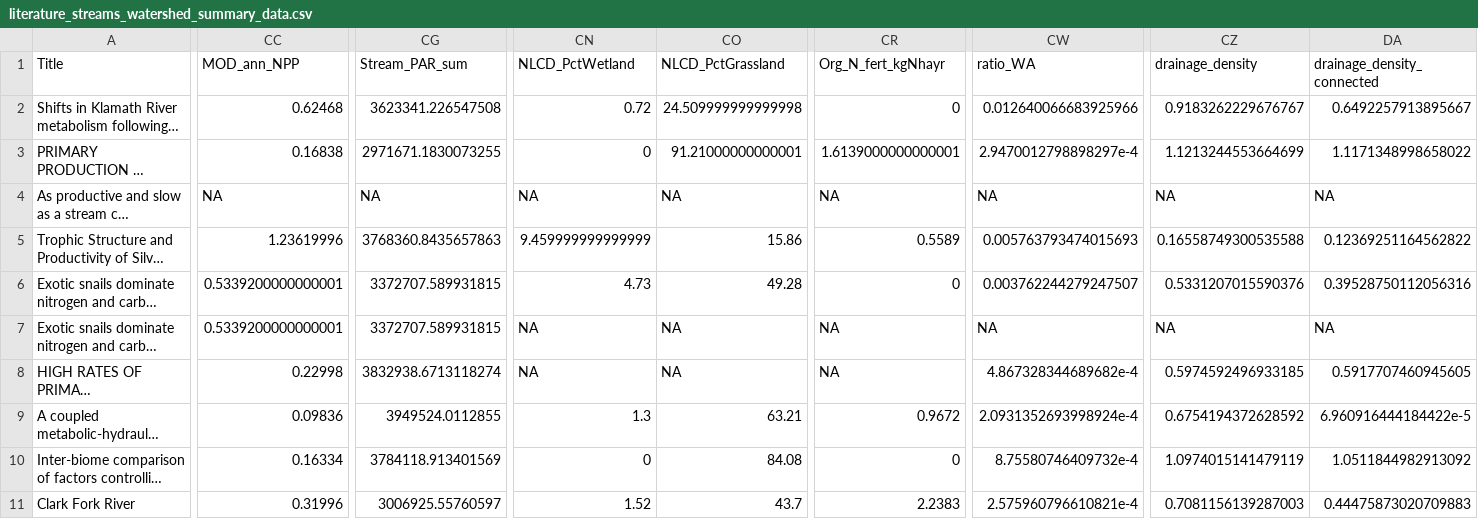
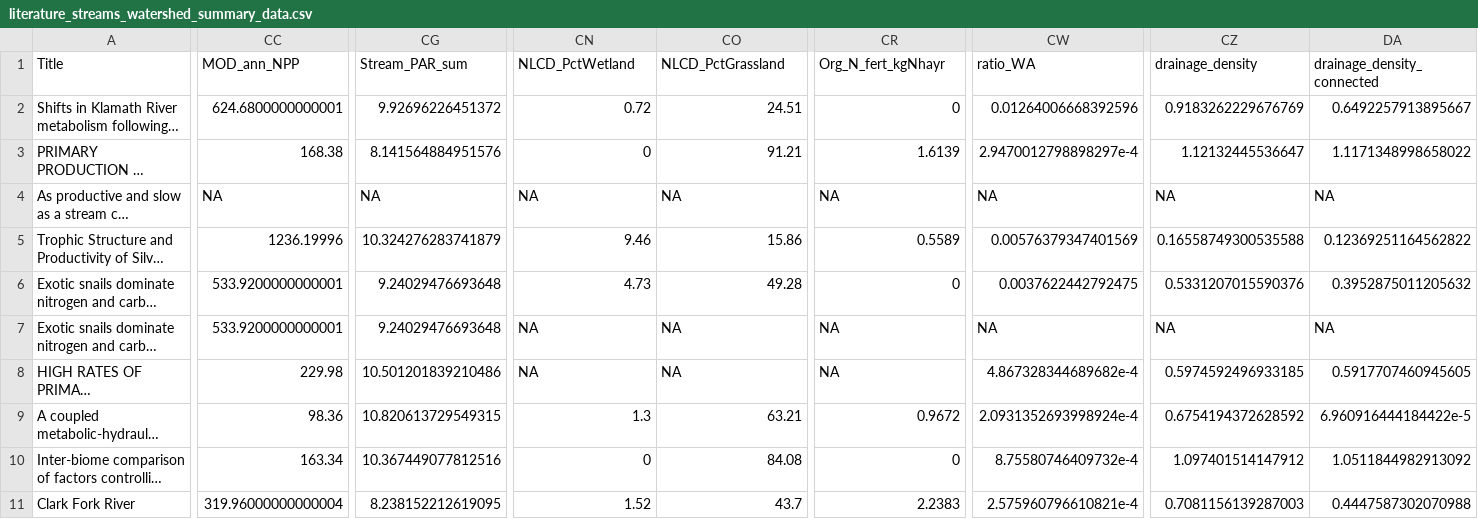
Before and after one commit to hlowman/except_heterotrophy, a CSV file: data_working/literature_streams_watershed_summary_data.csv, drawn as a sheet; only a part is shown, gaps mark what is left out; long unchanged cells end in …; the diff covers the shown part only; the diff names each change by its address in the sheet, - before the commit and + after, or states it on an @@ line.

Commit message:
fixed units on literature site covariate datasets and made an initial version of multipanel summary plot

```diff
--- a/data_working/literature_streams_watershed_summary_data.csv
+++ b/data_working/literature_streams_watershed_summary_data.csv
-CC2 (MOD_ann_NPP): 0.62468
+CC2 (MOD_ann_NPP): 624.6800000000001
-CG2 (Stream_PAR_sum): 3623341.226547508
+CG2 (Stream_PAR_sum): 9.92696226451372
-CO2 (NLCD_PctGrassland): 24.509999999999998
+CO2 (NLCD_PctGrassland): 24.51
-CW2 (ratio_WA): 0.012640066683925966
+CW2 (ratio_WA): 0.01264006668392596
-CZ2 (drainage_density): 0.9183262229676767
+CZ2 (drainage_density): 0.9183262229676769
-CC3 (MOD_ann_NPP): 0.16838
+CC3 (MOD_ann_NPP): 168.38
-CG3 (Stream_PAR_sum): 2971671.1830073255
+CG3 (Stream_PAR_sum): 8.141564884951576
-CO3 (NLCD_PctGrassland): 91.21000000000001
+CO3 (NLCD_PctGrassland): 91.21
-CR3 (Org_N_fert_kgNhayr): 1.6139000000000001
+CR3 (Org_N_fert_kgNhayr): 1.6139
-CZ3 (drainage_density): 1.1213244553664699
+CZ3 (drainage_density): 1.12132445536647
-CC5 (MOD_ann_NPP): 1.23619996
+CC5 (MOD_ann_NPP): 1236.19996
-CG5 (Stream_PAR_sum): 3768360.8435657863
+CG5 (Stream_PAR_sum): 10.324276283741879
-CN5 (NLCD_PctWetland): 9.459999999999999
+CN5 (NLCD_PctWetland): 9.46
-CW5 (ratio_WA): 0.005763793474015693
+CW5 (ratio_WA): 0.00576379347401569
-CC6:CC7 (MOD_ann_NPP): 0.5339200000000001
+CC6:CC7 (MOD_ann_NPP): 533.9200000000001
-CG6:CG7 (Stream_PAR_sum): 3372707.589931815
+CG6:CG7 (Stream_PAR_sum): 9.24029476693648
-CW6 (ratio_WA): 0.003762244279247507
+CW6 (ratio_WA): 0.0037622442792475
-DA6 (drainage_density_connected): 0.39528750112056316
+DA6 (drainage_density_connected): 0.3952875011205632
-CC8 (MOD_ann_NPP): 0.22998
+CC8 (MOD_ann_NPP): 229.98
-CG8 (Stream_PAR_sum): 3832938.6713118274
+CG8 (Stream_PAR_sum): 10.501201839210486
-CC9 (MOD_ann_NPP): 0.09836
+CC9 (MOD_ann_NPP): 98.36
-CG9 (Stream_PAR_sum): 3949524.0112855
+CG9 (Stream_PAR_sum): 10.820613729549315
-CC10 (MOD_ann_NPP): 0.16334
+CC10 (MOD_ann_NPP): 163.34
-CG10 (Stream_PAR_sum): 3784118.913401569
+CG10 (Stream_PAR_sum): 10.367449077812516
-CZ10 (drainage_density): 1.0974015141479119
+CZ10 (drainage_density): 1.097401514147912
-CC11 (MOD_ann_NPP): 0.31996
+CC11 (MOD_ann_NPP): 319.96000000000004
-CG11 (Stream_PAR_sum): 3006925.55760597
+CG11 (Stream_PAR_sum): 8.238152212619095
-DA11 (drainage_density_connected): 0.44475873020709883
+DA11 (drainage_density_connected): 0.4447587302070988
```
Also changed, not shown: 16 edited cells elsewhere in this file, data_working/literature_streams_data_for_PCA.csv, 5 other files.
